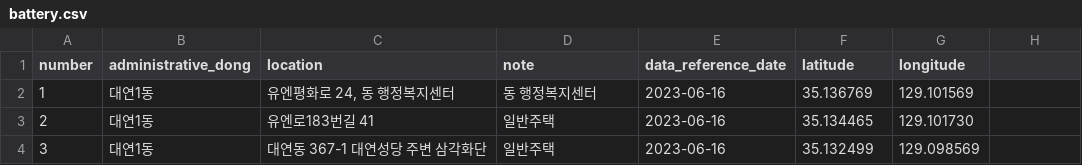
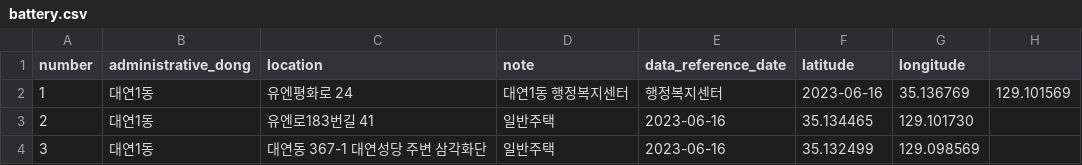
Before and after one commit to GDSC-DEU/2024-SummerProject_Team2, a CSV file: data/battery.csv, drawn as a sheet; only a part is shown; the diff covers the shown part only.

```diff
--- a/data/battery.csv
+++ b/data/battery.csv
@@ -1,3 +1,3 @@
 number,administrative_dong,location,note,data_reference_date,latitude,longitude
-1,대연1동,"유엔평화로 24, 동 행정복지센터",동 행정복지센터,2023-06-16,35.136769,129.101569
+1,대연1동,유엔평화로 24,대연1동 행정복지센터,행정복지센터,2023-06-16,35.136769,129.101569
 2,대연1동,유엔로183번길 41,일반주택,2023-06-16,35.134465,129.101730
```
Also changed, not shown: 27 added rows elsewhere in this file.
